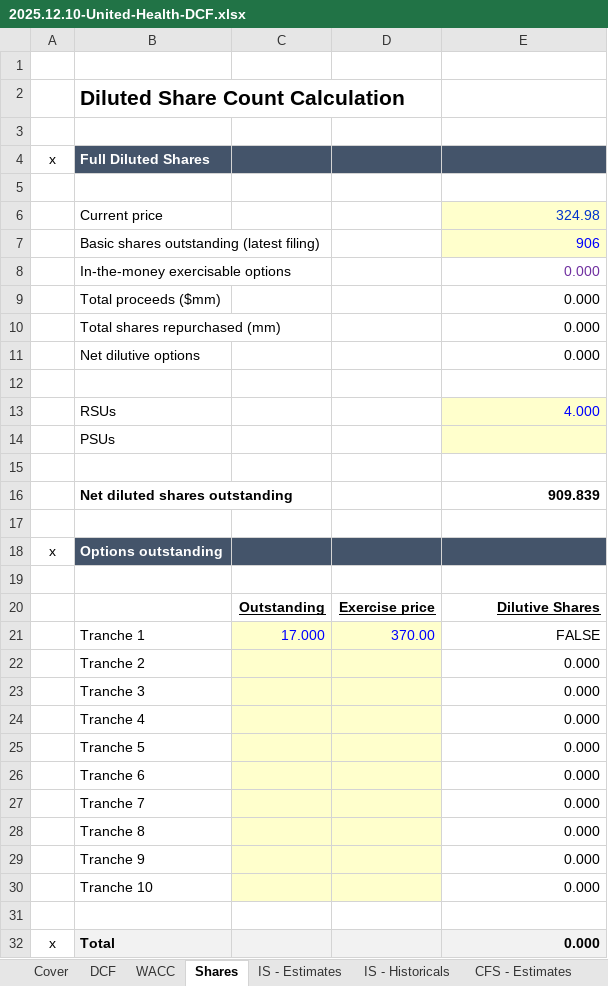
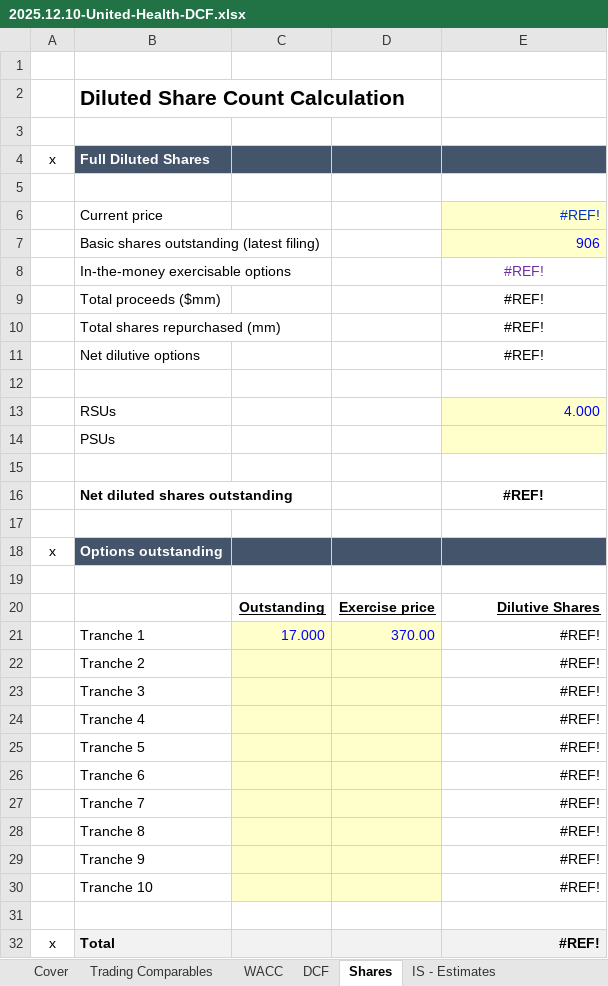
Before and after one commit to mister-raj/DCF, an Excel workbook: 2025.12.10-United-Health-DCF.xlsx, sheet Shares, drawn as a sheet; values as stored, in another font and other column widths than the file's, no borders; the diff names each change by its address in the sheet, - before the commit and + after, or states it on an @@ line.

```diff
--- a/2025.12.10-United-Health-DCF.xlsx (sheet Shares)
+++ b/2025.12.10-United-Health-DCF.xlsx (sheet Shares)
+sheet tab: Trading Comparables
@@ sheet tab order changed: Cover | Trading Comparables | WACC | DCF | Shares | IS - Estimates @@
-E6: 324.98
+E6: #REF!
-E8:E11: 0.000
+E8:E11: #REF!
-E8:E11 alignment: right
+E8:E11 alignment: center
-E16: 909.839
+E16: #REF!
-E16 alignment: right
+E16 alignment: center
-E21: FALSE
+E21: #REF!
-E22:E30: 0.000
+E22:E30: #REF!
-E32: 0.000
+E32: #REF!
```
Also changed, not shown: sheet WACC, sheet Cover, sheet DCF, other sheet tabs.
